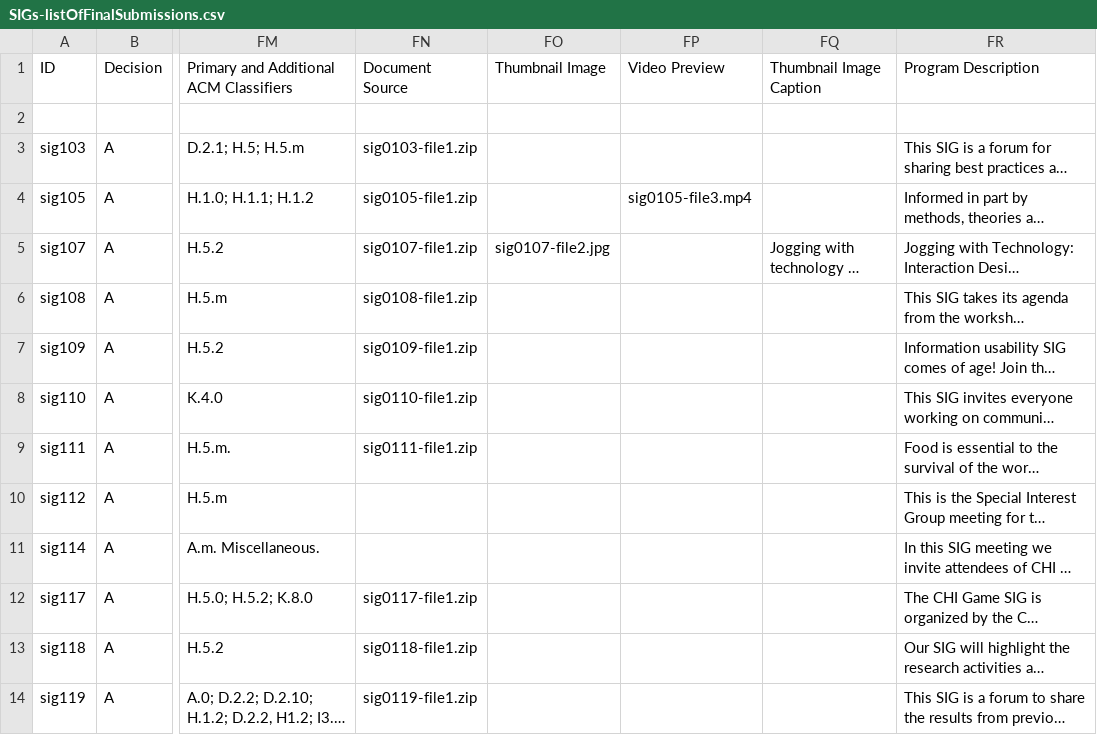
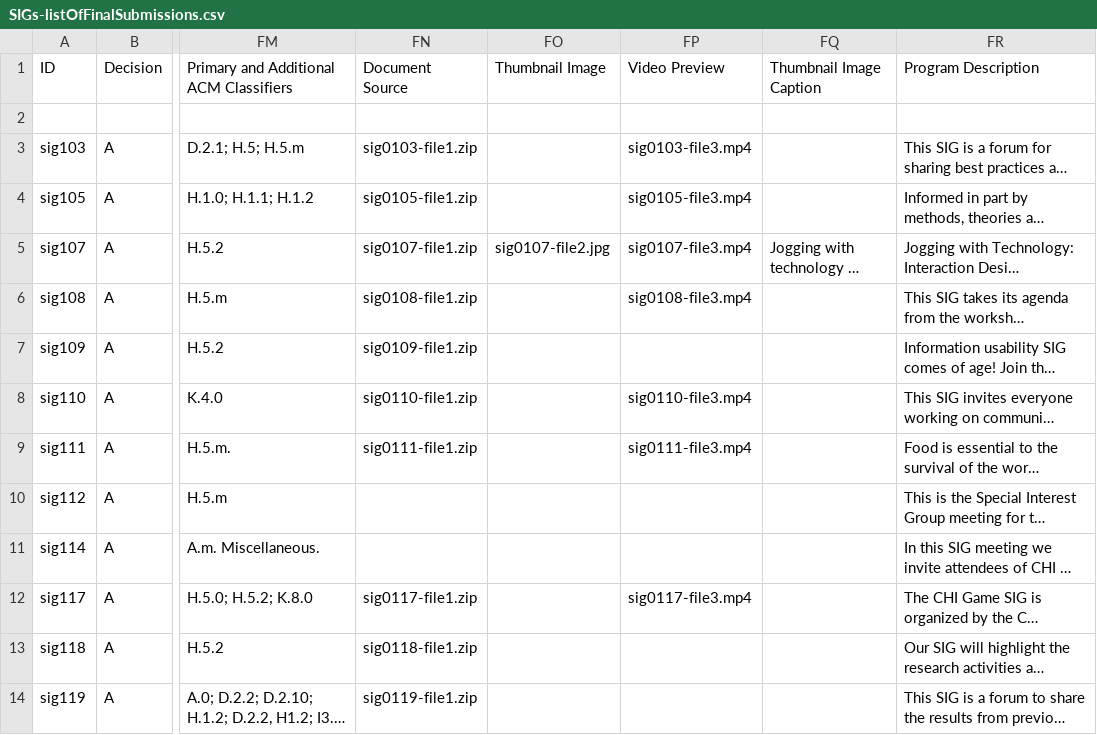
Before and after one commit to mcpanic/cobi, a CSV file: initDB/prep/input/SIGs-listOfFinalSubmissions.csv, drawn as a sheet; only a part is shown, gaps mark what is left out; long unchanged cells end in …; the diff names each change by its address in the sheet, - before the commit and + after, or states it on an @@ line.

```diff
--- a/initDB/prep/input/SIGs-listOfFinalSubmissions.csv
+++ b/initDB/prep/input/SIGs-listOfFinalSubmissions.csv
-FP3: (empty)
+FP3: sig0103-file3.mp4
-FP5: (empty)
+FP5: sig0107-file3.mp4
-FP6: (empty)
+FP6: sig0108-file3.mp4
-FP8: (empty)
+FP8: sig0110-file3.mp4
-FP9: (empty)
+FP9: sig0111-file3.mp4
-FP12: (empty)
+FP12: sig0117-file3.mp4
```
Also changed, not shown: initDB/prep/input/CaseStudy-listOfFinalSubmissions.csv, initDB/prep/input/Courses-listOfFinalSubmissions.csv, 23 other files.
